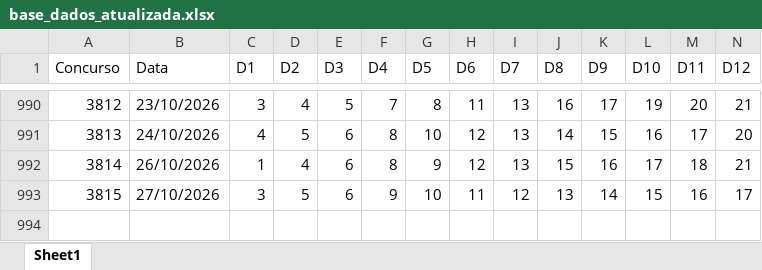
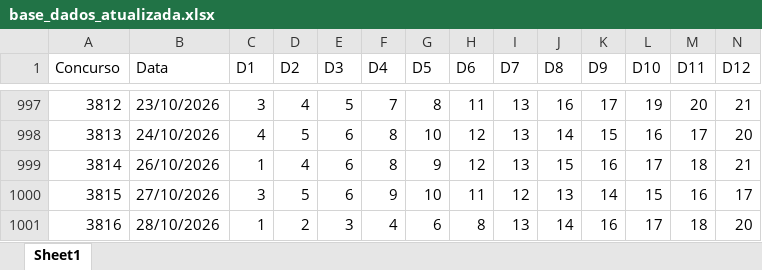
Before and after one commit to edjunhoscj/Projetos2026, an Excel workbook: base/base_dados_atualizada.xlsx, sheet Sheet1, drawn as a sheet; only a part is shown, gaps mark what is left out; values as stored, in another font and other column widths than the file's, no borders; rows hold the shown columns only; the diff covers the shown part only; the diff names each change by its address in the sheet, - before the commit and + after, or states it on an @@ line.

```diff
--- a/base/base_dados_atualizada.xlsx (sheet Sheet1)
+++ b/base/base_dados_atualizada.xlsx (sheet Sheet1)
+row 1001: 3816 | 28/10/2026 | 1 | 2 | 3 | 4 | 6 | 8 | 13 | 14 | 16 | 17 | 18 | 20
```
Also changed, not shown: 8 added rows and 1 removed row elsewhere in this sheet, base/base_limpa.xlsx, 17 other files.
